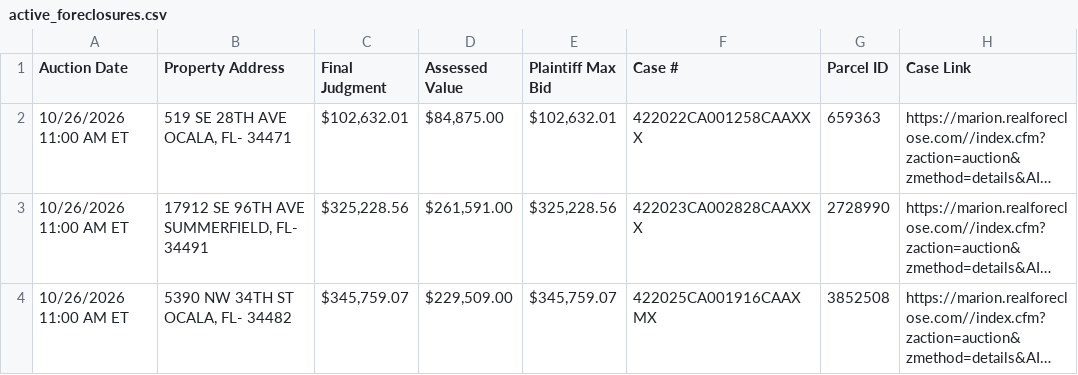
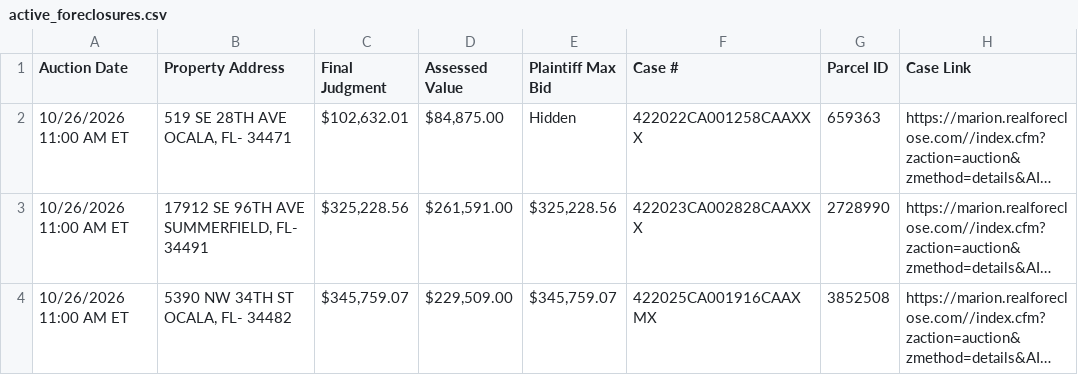
Before and after one commit to figlesias7/realforeclose-marion, a CSV file: data/active_foreclosures.csv, drawn as a sheet; only a part is shown; long unchanged cells end in …; the diff covers the shown part only; the diff names each change by its address in the sheet, - before the commit and + after, or states it on an @@ line.

```diff
--- a/data/active_foreclosures.csv
+++ b/data/active_foreclosures.csv
-E2 (Plaintiff Max Bid): $102,632.01
+E2 (Plaintiff Max Bid): Hidden
```
Also changed, not shown: 6 edited cells elsewhere in this file, data/all_seen.csv, data/event_log.csv, 3 other files.
